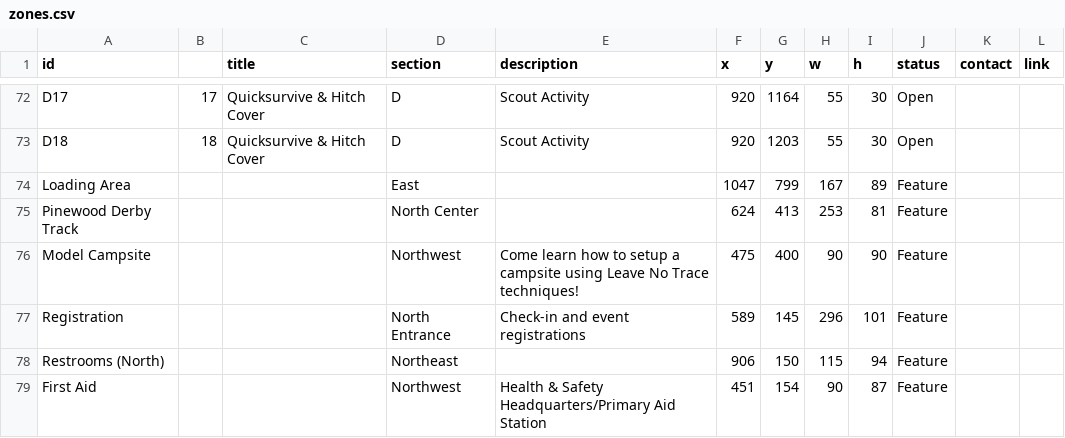
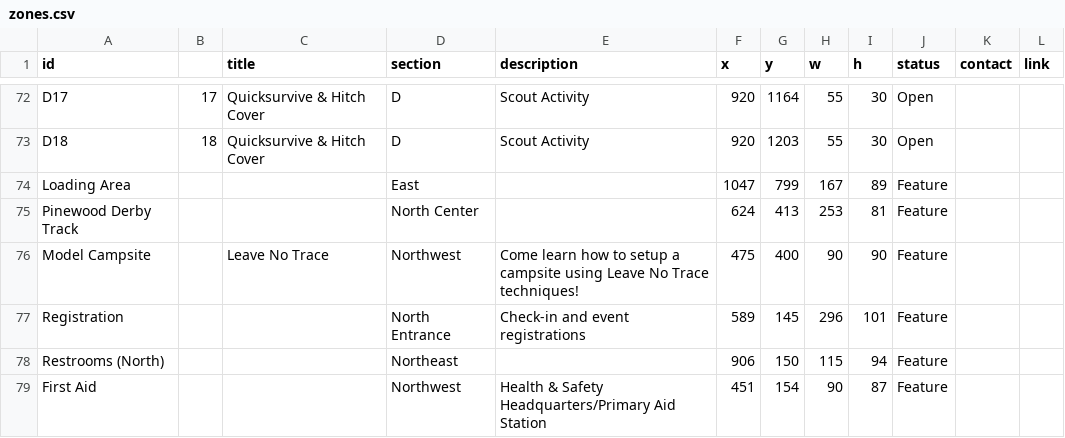
Before and after one commit to lkettren/america250, a CSV file: zones.csv, drawn as a sheet; only a part is shown, gaps mark what is left out; the diff names each change by its address in the sheet, - before the commit and + after, or states it on an @@ line.

Commit message:
Update zones.csv

```diff
--- a/zones.csv
+++ b/zones.csv
-C76 (title): (empty)
+C76 (title): Leave No Trace
```
